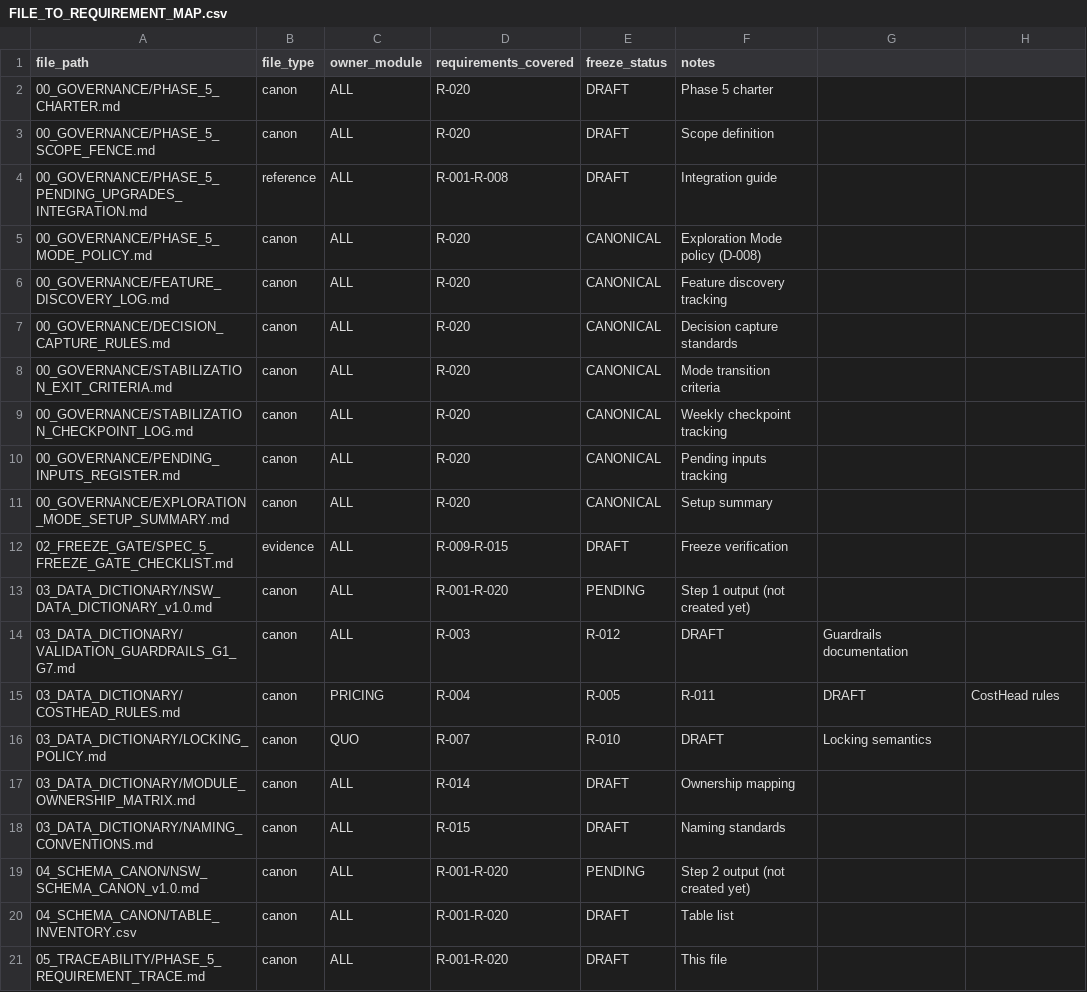
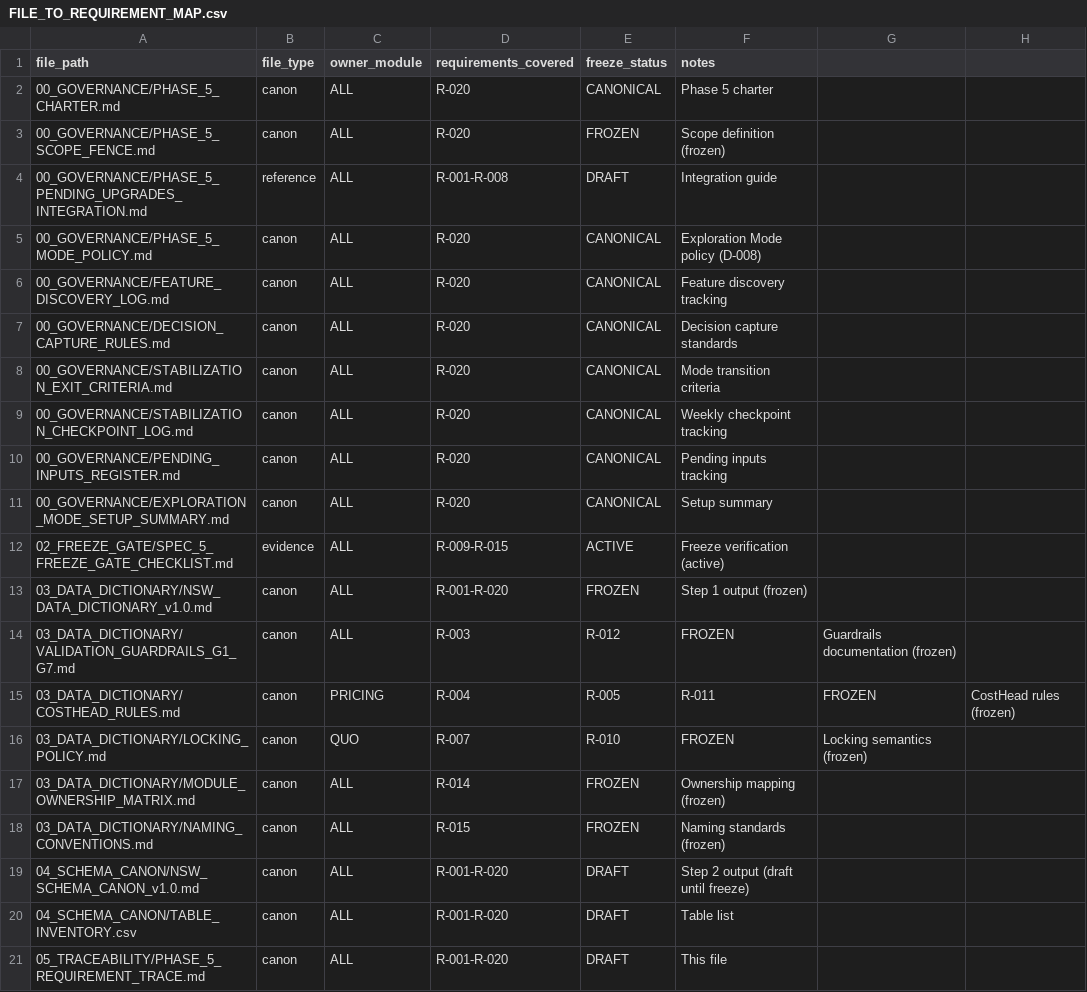
Before and after one commit to nirajdesai70-del/NSW_Estimation_Software, a CSV file: docs/PHASE_5/05_TRACEABILITY/FILE_TO_REQUIREMENT_MAP.csv, drawn as a sheet; only a part is shown.

Commit message:
Phase5: traceability - Fix trace map to match actual file statuses (FROZEN/CANONICAL/DRAFT)

```diff
--- a/docs/PHASE_5/05_TRACEABILITY/FILE_TO_REQUIREMENT_MAP.csv
+++ b/docs/PHASE_5/05_TRACEABILITY/FILE_TO_REQUIREMENT_MAP.csv
@@ -1,4 +1,4 @@
 file_path,file_type,owner_module,requirements_covered,freeze_status,notes
-00_GOVERNANCE/PHASE_5_CHARTER.md,canon,ALL,R-020,DRAFT,Phase 5 charter
-00_GOVERNANCE/PHASE_5_SCOPE_FENCE.md,canon,ALL,R-020,DRAFT,Scope definition
+00_GOVERNANCE/PHASE_5_CHARTER.md,canon,ALL,R-020,CANONICAL,Phase 5 charter
+00_GOVERNANCE/PHASE_5_SCOPE_FENCE.md,canon,ALL,R-020,FROZEN,Scope definition (frozen)
 00_GOVERNANCE/PHASE_5_PENDING_UPGRADES_INTEGRATION.md,reference,ALL,R-001-R-008,DRAFT,Integration guide
@@ -11,10 +11,10 @@ file_path,file_type,owner_module,requirements_covered,freeze_status,notes
 00_GOVERNANCE/EXPLORATION_MODE_SETUP_SUMMARY.md,canon,ALL,R-020,CANONICAL,Setup summary
-02_FREEZE_GATE/SPEC_5_FREEZE_GATE_CHECKLIST.md,evidence,ALL,R-009-R-015,DRAFT,Freeze verification
-03_DATA_DICTIONARY/NSW_DATA_DICTIONARY_v1.0.md,canon,ALL,R-001-R-020,PENDING,Step 1 output (not created yet)
-03_DATA_DICTIONARY/VALIDATION_GUARDRAILS_G1_G7.md,canon,ALL,R-003,R-012,DRAFT,Guardrails documentation
-03_DATA_DICTIONARY/COSTHEAD_RULES.md,canon,PRICING,R-004,R-005,R-011,DRAFT,CostHead rules
-03_DATA_DICTIONARY/LOCKING_POLICY.md,canon,QUO,R-007,R-010,DRAFT,Locking semantics
-03_DATA_DICTIONARY/MODULE_OWNERSHIP_MATRIX.md,canon,ALL,R-014,DRAFT,Ownership mapping
-03_DATA_DICTIONARY/NAMING_CONVENTIONS.md,canon,ALL,R-015,DRAFT,Naming standards
-04_SCHEMA_CANON/NSW_SCHEMA_CANON_v1.0.md,canon,ALL,R-001-R-020,PENDING,Step 2 output (not created yet)
+02_FREEZE_GATE/SPEC_5_FREEZE_GATE_CHECKLIST.md,evidence,ALL,R-009-R-015,ACTIVE,Freeze verification (active)
+03_DATA_DICTIONARY/NSW_DATA_DICTIONARY_v1.0.md,canon,ALL,R-001-R-020,FROZEN,Step 1 output (frozen)
+03_DATA_DICTIONARY/VALIDATION_GUARDRAILS_G1_G7.md,canon,ALL,R-003,R-012,FROZEN,Guardrails documentation (frozen)
+03_DATA_DICTIONARY/COSTHEAD_RULES.md,canon,PRICING,R-004,R-005,R-011,FROZEN,CostHead rules (frozen)
+03_DATA_DICTIONARY/LOCKING_POLICY.md,canon,QUO,R-007,R-010,FROZEN,Locking semantics (frozen)
+03_DATA_DICTIONARY/MODULE_OWNERSHIP_MATRIX.md,canon,ALL,R-014,FROZEN,Ownership mapping (frozen)
+03_DATA_DICTIONARY/NAMING_CONVENTIONS.md,canon,ALL,R-015,FROZEN,Naming standards (frozen)
+04_SCHEMA_CANON/NSW_SCHEMA_CANON_v1.0.md,canon,ALL,R-001-R-020,DRAFT,Step 2 output (draft until freeze)
 04_SCHEMA_CANON/TABLE_INVENTORY.csv,canon,ALL,R-001-R-020,DRAFT,Table list
```
